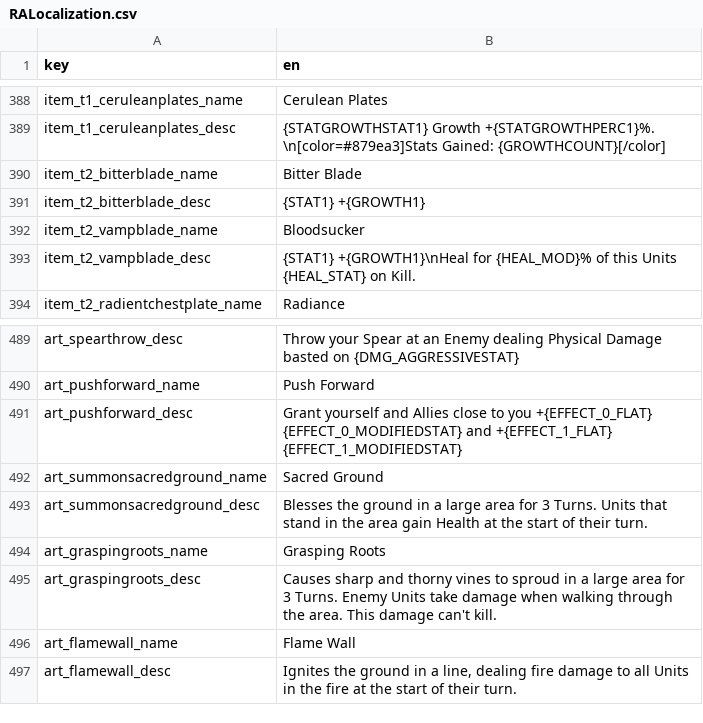
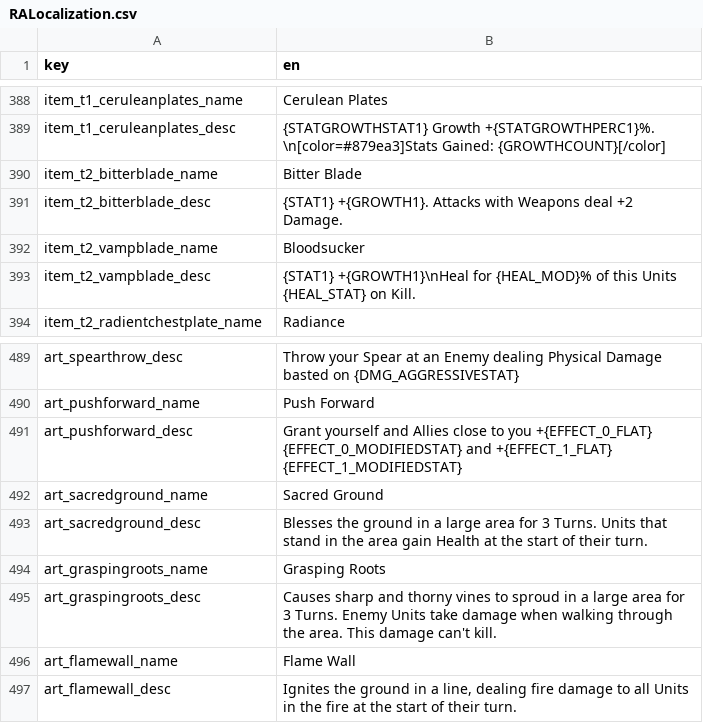
Before and after one commit to AWoodward96/RiseAgain, a CSV file: RESOURCES/Localization/RALocalization.csv, drawn as a sheet; only a part is shown, gaps mark what is left out.

```diff
--- a/RESOURCES/Localization/RALocalization.csv
+++ b/RESOURCES/Localization/RALocalization.csv
@@ -390,3 +390,3 @@ item_t1_ceruleanplates_desc,{STATGROWTHSTAT1} Growth +{STATGROWTHPERC1}%. \n[col
 item_t2_bitterblade_name,Bitter Blade
-item_t2_bitterblade_desc,{STAT1} +{GROWTH1}
+item_t2_bitterblade_desc,{STAT1} +{GROWTH1}. Attacks with Weapons deal +2 Damage.
 item_t2_vampblade_name,Bloodsucker
@@ -491,4 +491,4 @@ art_pushforward_name,Push Forward
 art_pushforward_desc,Grant yourself and Allies close to you +{EFFECT_0_FLAT} {EFFECT_0_MODIFIEDSTAT} and +{EFFECT_1_FLAT} {EFFECT_1_MODIFIEDSTAT}
-art_summonsacredground_name,Sacred Ground
-art_summonsacredground_desc,Blesses the ground in a large area for 3 Turns. Units that stand in the area gain Health at the start of their turn.
+art_sacredground_name,Sacred Ground
+art_sacredground_desc,Blesses the ground in a large area for 3 Turns. Units that stand in the area gain Health at the start of their turn.
 art_graspingroots_name,Grasping Roots
```
Also changed, not shown: 13 other files.
